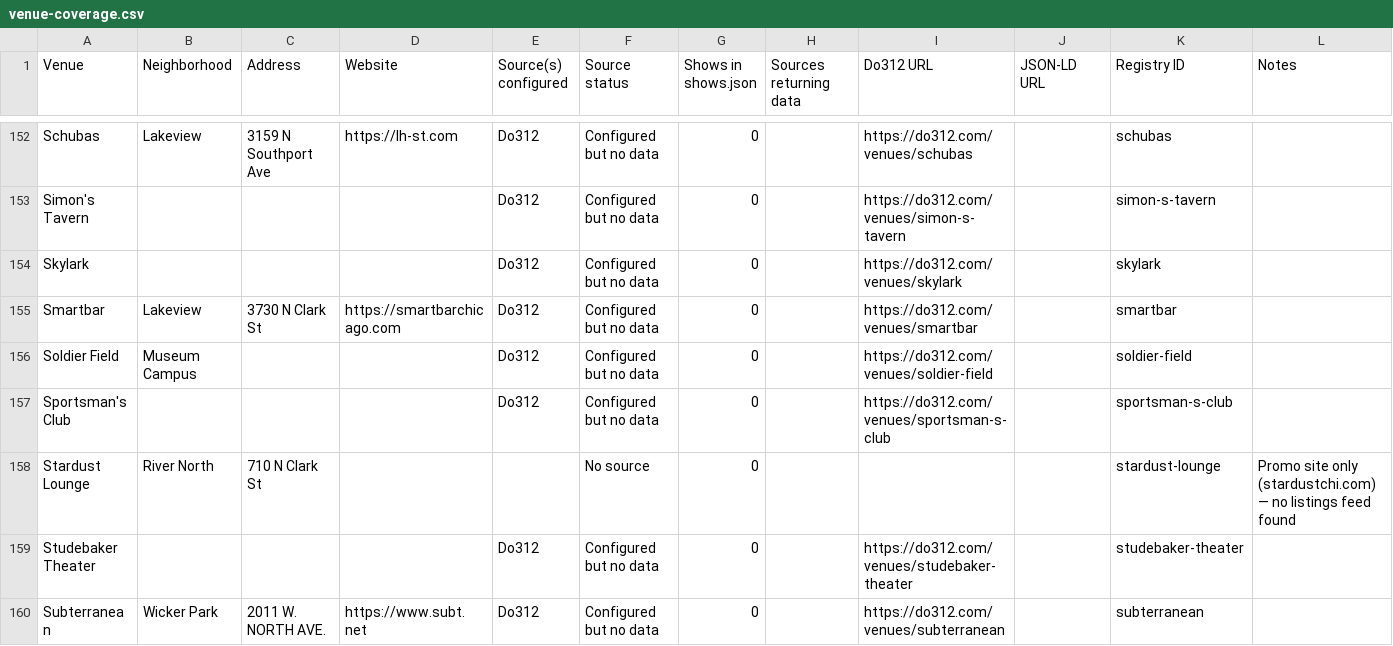
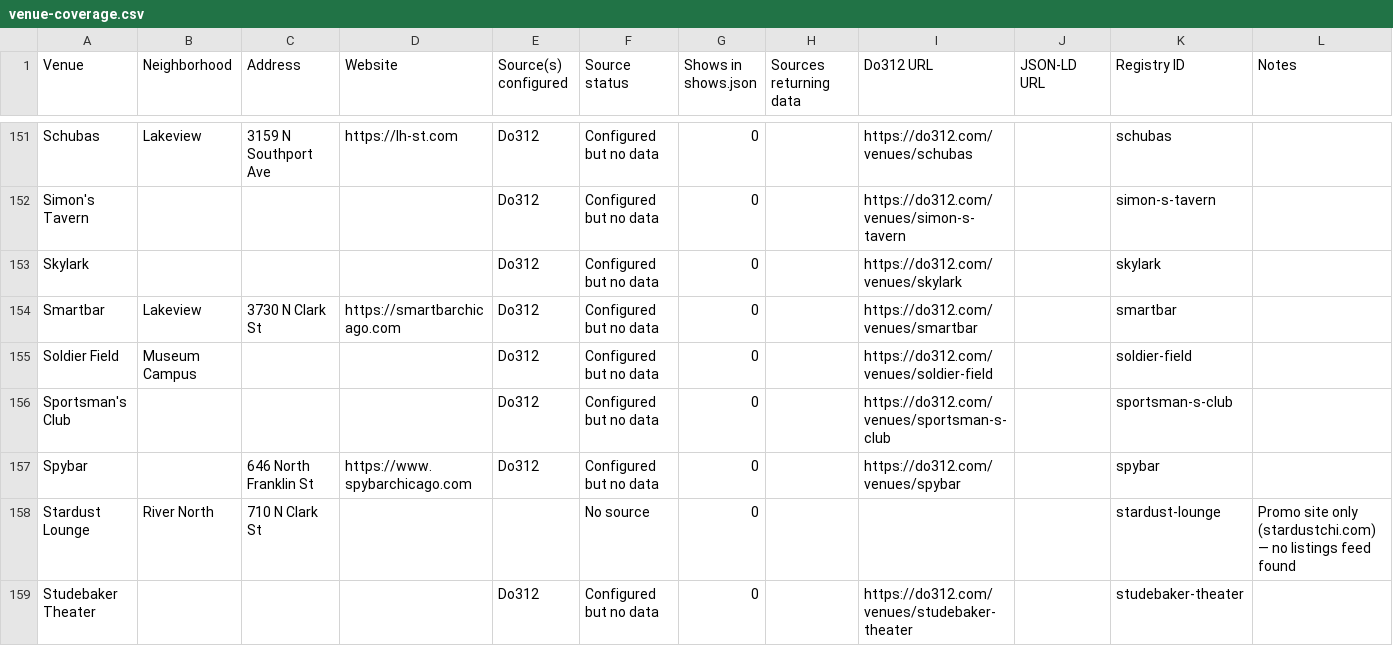
Before and after one commit to y0ung-nasha/showcal, a CSV file: venue-coverage.csv, drawn as a sheet; only a part is shown, gaps mark what is left out; the shorter side is filled out with more unchanged rows; the diff covers the shown part only.

```diff
--- a/venue-coverage.csv
+++ b/venue-coverage.csv
@@ -157,2 +156,3 @@ Soldier Field,Museum Campus,,,Do312,Configured but no data,0,,https://do312.com/
 Sportsman's Club,,,,Do312,Configured but no data,0,,https://do312.com/venues/sportsman-s-club,,sportsman-s-club,
+Spybar,,646 North Franklin St,https://www.spybarchicago.com,Do312,Configured but no data,0,,https://do312.com/venues/spybar,,spybar,
 Stardust Lounge,River North,710 N Clark St,,,No source,0,,,,stardust-lounge,Promo site only (stardustchi.com) — no listings feed found
```
Also changed, not shown: 3 added rows, 4 removed rows and 13 edited cells elsewhere in this file, 4 other files.
